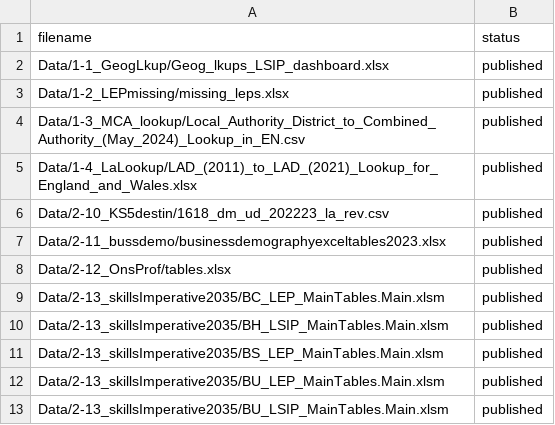
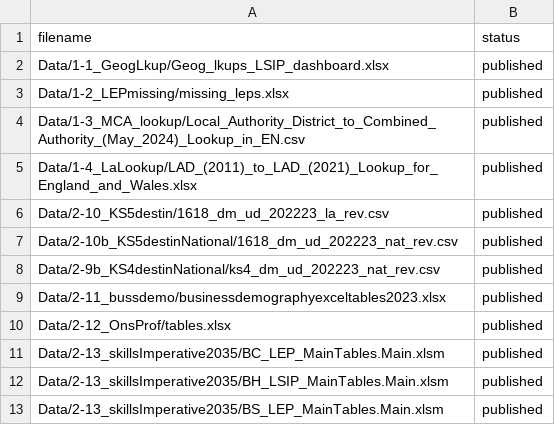
Before and after one commit to dfe-analytical-services/lsip_dashboard, a CSV file: datafiles_log.csv, drawn as a sheet; only a part is shown; the shorter side is filled out with more unchanged rows; the diff names each change by its address in the sheet, - before the commit and + after, or states it on an @@ line.

Commit message:
Use the national level destinations data instead of summing from the LADs

```diff
--- a/datafiles_log.csv
+++ b/datafiles_log.csv
+row 7: Data/2-10b_KS5destinNational/1618_dm_ud_202223_nat_rev.csv | published
+row 8: Data/2-9b_KS4destinNational/ks4_dm_ud_202223_nat_rev.csv | published
```
Also changed, not shown: 5 other files.
